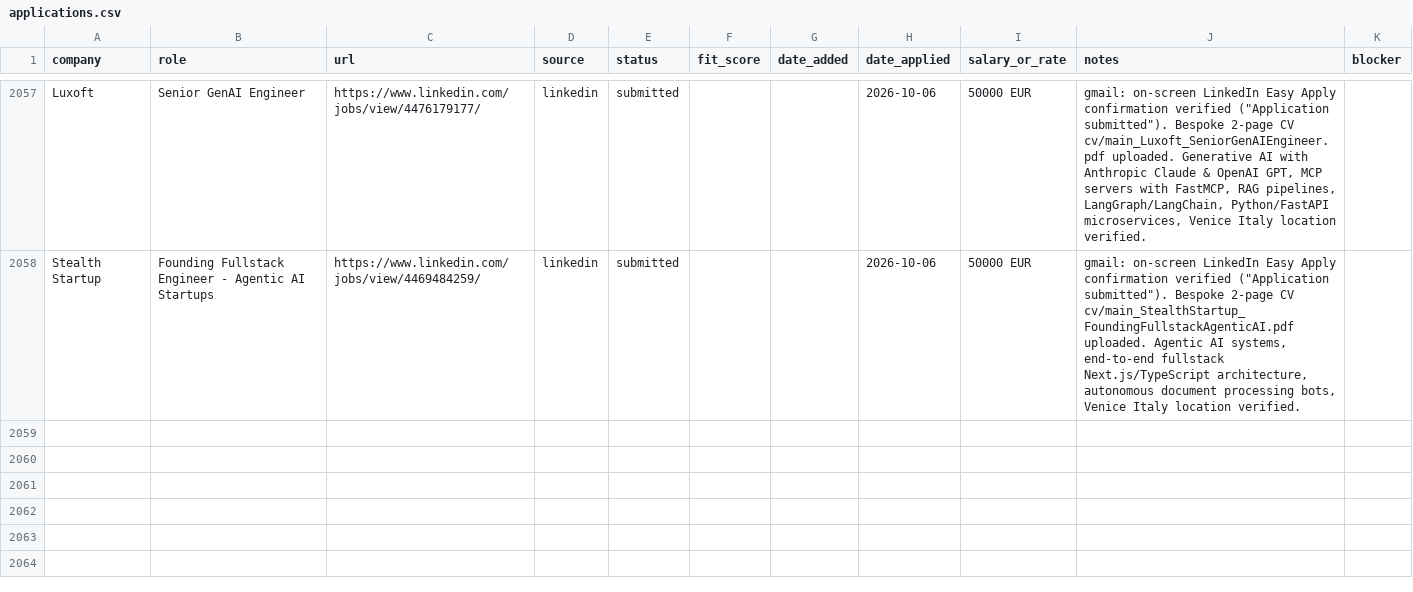
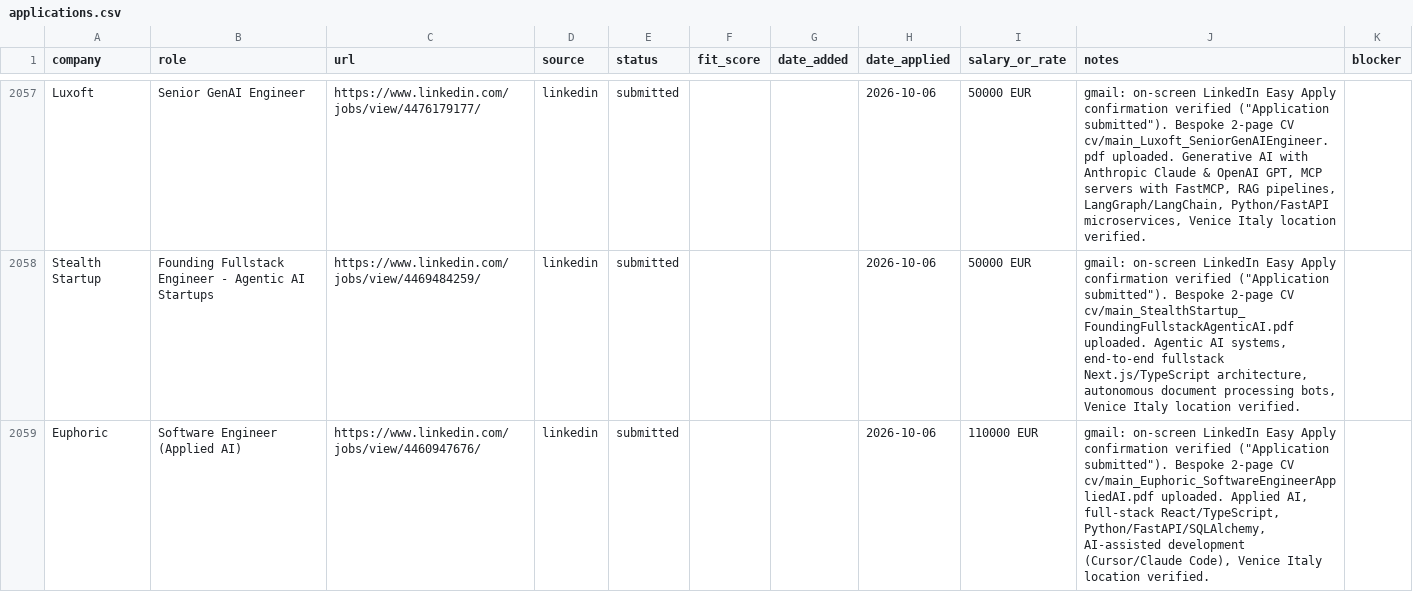
Before and after one commit to prab-gupta/job-hunt, a CSV file: data/csvs/applications.csv, drawn as a sheet; only a part is shown, gaps mark what is left out; the diff names each change by its address in the sheet, - before the commit and + after, or states it on an @@ line.

```diff
--- a/data/csvs/applications.csv
+++ b/data/csvs/applications.csv
+row 2059: Euphoric | Software Engineer (Applied AI) | https://www.linkedin.com/jobs/view/4460947676/ | linkedin | submitted |  |  | 2026-10-06 | 110000 EUR | gmail: on-screen LinkedIn Easy Apply confirmation verified ("Application submitted"). Bespoke 2-page CV cv/main_Euphoric_SoftwareEngineerAppliedAI.pdf uploaded. Applied AI, full-stack React/TypeScript, Python/FastAPI/SQLAlchemy, AI-assisted development (Cursor/Claude Code), Venice Italy location verified.
```
Also changed, not shown: applications.csv, loop/applications.csv, 2 other files.
